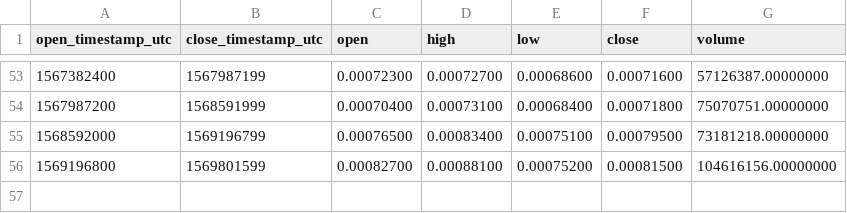
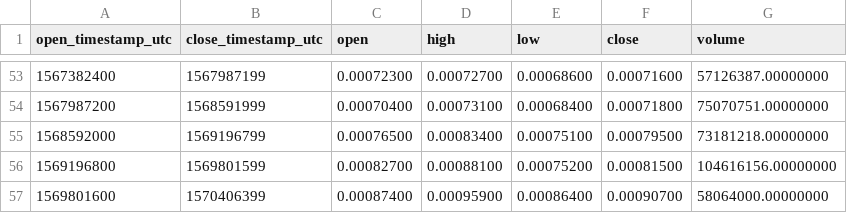
Before and after one commit to cryptobigbro/binance-TRXBNB, a CSV file: binance-TRXBNB-1w.csv, drawn as a sheet; only a part is shown, gaps mark what is left out; the diff names each change by its address in the sheet, - before the commit and + after, or states it on an @@ line.

```diff
--- a/binance-TRXBNB-1w.csv
+++ b/binance-TRXBNB-1w.csv
+row 57: 1569801600 | 1570406399 | 0.00087400 | 0.00095900 | 0.00086400 | 0.00090700 | 58064000.00000000
```
Also changed, not shown: binance-TRXBNB-1d.csv, binance-TRXBNB-1h.csv.
